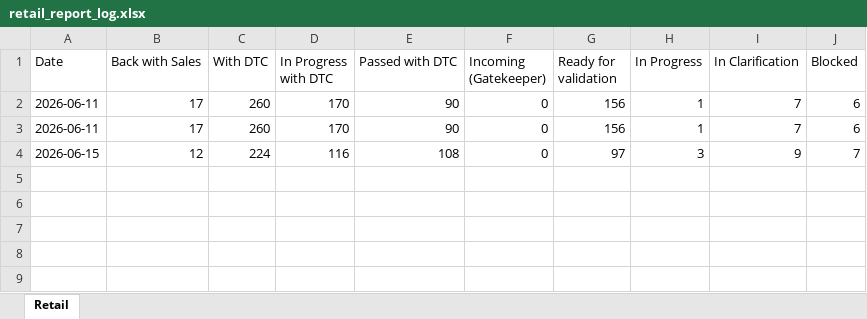
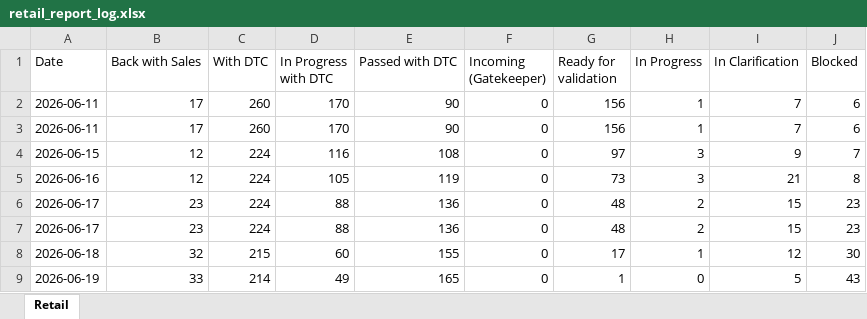
Before and after one commit to maruelha/chaosco, an Excel workbook: output/retail_report_log.xlsx, sheet Retail, drawn as a sheet; values as stored, in another font and other column widths than the file's, no borders; the diff names each change by its address in the sheet, - before the commit and + after, or states it on an @@ line.

```diff
--- a/output/retail_report_log.xlsx (sheet Retail)
+++ b/output/retail_report_log.xlsx (sheet Retail)
+row 5: 2026-06-16 | 12 | 224 | 105 | 119 | 0 | 73 | 3 | 21 | 8
+row 6: 2026-06-17 | 23 | 224 | 88 | 136 | 0 | 48 | 2 | 15 | 23
+row 7: 2026-06-17 | 23 | 224 | 88 | 136 | 0 | 48 | 2 | 15 | 23
+row 8: 2026-06-18 | 32 | 215 | 60 | 155 | 0 | 17 | 1 | 12 | 30
+row 9: 2026-06-19 | 33 | 214 | 49 | 165 | 0 | 1 | 0 | 5 | 43
```
Also changed, not shown: 7 other files.
